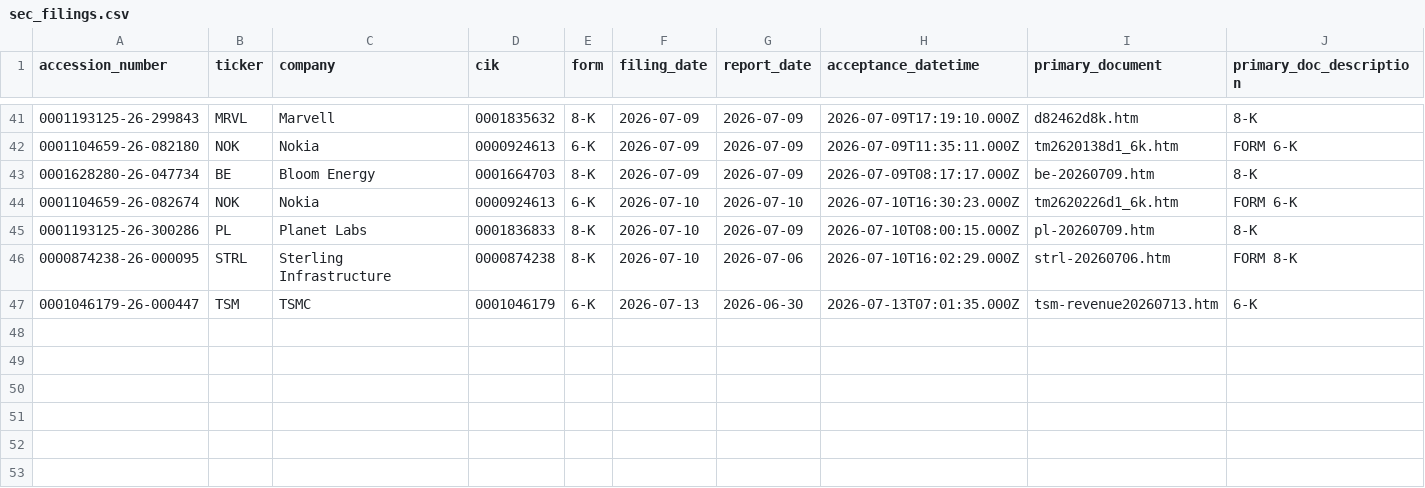
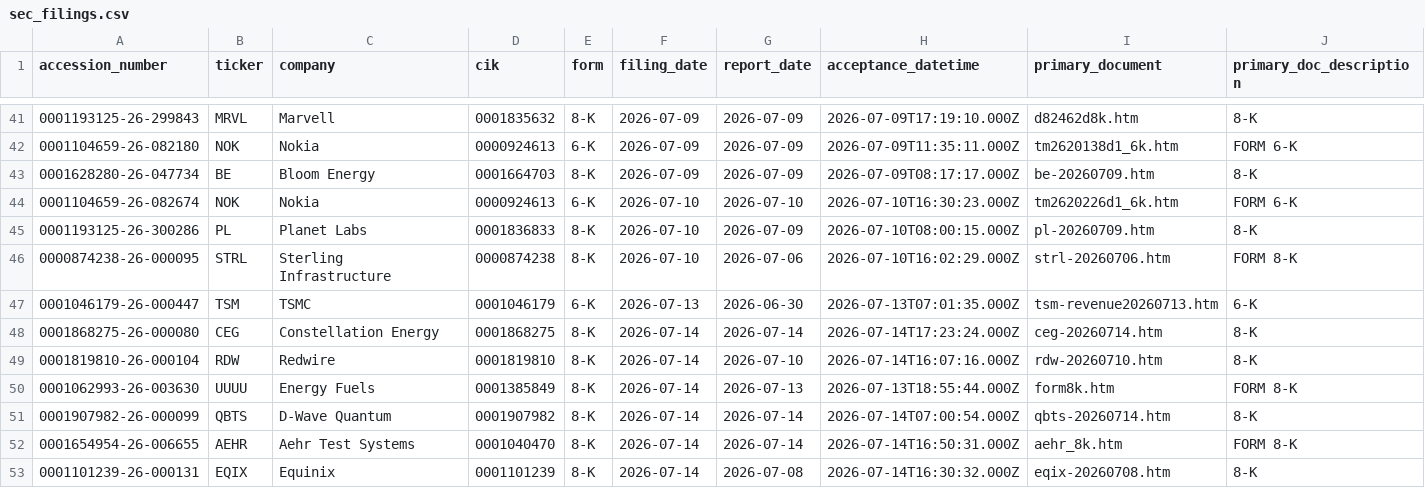
Before and after one commit to GhcFrank/investment-os, a CSV file: data/events/sec_filings.csv, drawn as a sheet; only a part is shown, gaps mark what is left out; rows hold the shown columns only; the diff names each change by its address in the sheet, - before the commit and + after, or states it on an @@ line.

```diff
--- a/data/events/sec_filings.csv
+++ b/data/events/sec_filings.csv
+row 48: 0001868275-26-000080 | CEG | Constellation Energy | 0001868275 | 8-K | 2026-07-14 | 2026-07-14 | 2026-07-14T17:23:24.000Z | ceg-20260714.htm | 8-K
+row 49: 0001819810-26-000104 | RDW | Redwire | 0001819810 | 8-K | 2026-07-14 | 2026-07-10 | 2026-07-14T16:07:16.000Z | rdw-20260710.htm | 8-K
+row 50: 0001062993-26-003630 | UUUU | Energy Fuels | 0001385849 | 8-K | 2026-07-14 | 2026-07-13 | 2026-07-13T18:55:44.000Z | form8k.htm | FORM 8-K
+row 51: 0001907982-26-000099 | QBTS | D-Wave Quantum | 0001907982 | 8-K | 2026-07-14 | 2026-07-14 | 2026-07-14T07:00:54.000Z | qbts-20260714.htm | 8-K
+row 52: 0001654954-26-006655 | AEHR | Aehr Test Systems | 0001040470 | 8-K | 2026-07-14 | 2026-07-14 | 2026-07-14T16:50:31.000Z | aehr_8k.htm | FORM 8-K
+row 53: 0001101239-26-000131 | EQIX | Equinix | 0001101239 | 8-K | 2026-07-14 | 2026-07-08 | 2026-07-14T16:30:32.000Z | eqix-20260708.htm | 8-K
```
Also changed, not shown: data/events/sec_alert_history.csv, data/market_data/cnn_fear_greed_history.csv, 13 other files.
